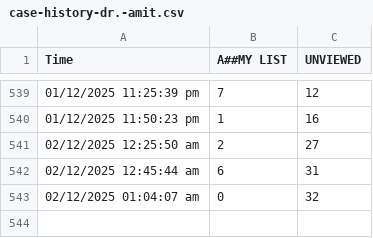
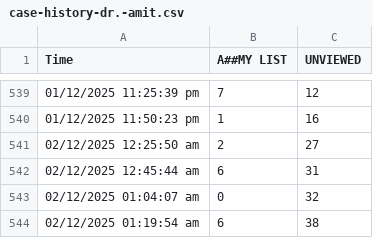
Before and after one commit to teleradyx-eng/erad-cases-check, a CSV file: case-history-dr.-amit.csv, drawn as a sheet; only a part is shown, gaps mark what is left out; the diff names each change by its address in the sheet, - before the commit and + after, or states it on an @@ line.

```diff
--- a/case-history-dr.-amit.csv
+++ b/case-history-dr.-amit.csv
+row 544: 02/12/2025 01:19:54 am | 6 | 38
```
Also changed, not shown: case-history-dr.-abdaallah.csv.
